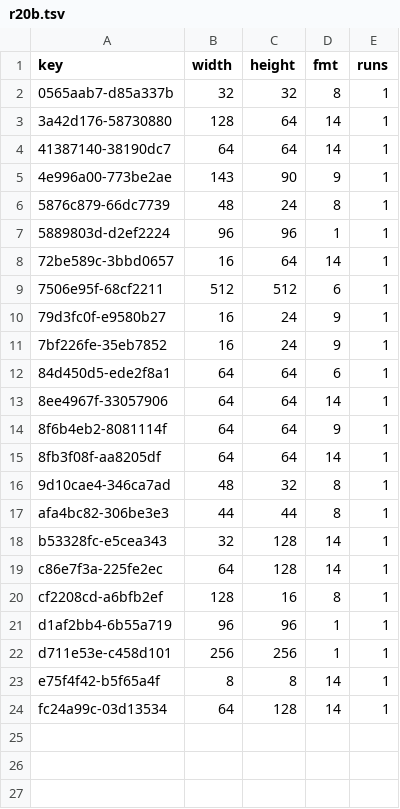
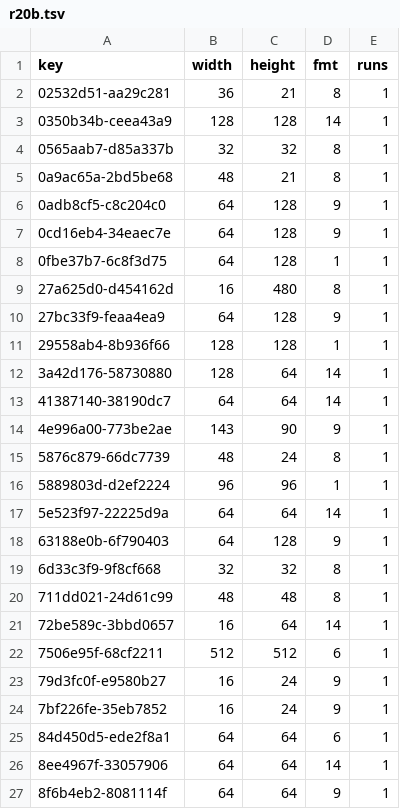
Before and after one commit to lamb2k/re4dc, a TSV file: port/dreamcast/tools/d367/vram/resident/r20b.tsv, drawn as a sheet; only a part is shown; the shorter side is filled out with more unchanged rows; the diff covers the shown part only; the diff names each change by its address in the sheet, - before the commit and + after, or states it on an @@ line.

```diff
--- a/port/dreamcast/tools/d367/vram/resident/r20b.tsv
+++ b/port/dreamcast/tools/d367/vram/resident/r20b.tsv
+row 2: 02532d51-aa29c281 | 36 | 21 | 8 | 1
+row 3: 0350b34b-ceea43a9 | 128 | 128 | 14 | 1
+row 5: 0a9ac65a-2bd5be68 | 48 | 21 | 8 | 1
+row 6: 0adb8cf5-c8c204c0 | 64 | 128 | 9 | 1
+row 7: 0cd16eb4-34eaec7e | 64 | 128 | 9 | 1
+row 8: 0fbe37b7-6c8f3d75 | 64 | 128 | 1 | 1
+row 9: 27a625d0-d454162d | 16 | 480 | 8 | 1
+row 10: 27bc33f9-feaa4ea9 | 64 | 128 | 9 | 1
+row 11: 29558ab4-8b936f66 | 128 | 128 | 1 | 1
+row 17: 5e523f97-22225d9a | 64 | 64 | 14 | 1
+row 18: 63188e0b-6f790403 | 64 | 128 | 9 | 1
+row 19: 6d33c3f9-9f8cf668 | 32 | 32 | 8 | 1
+row 20: 711dd021-24d61c99 | 48 | 48 | 8 | 1
```
Also changed, not shown: 12 added rows elsewhere in this file, 4 other files.
